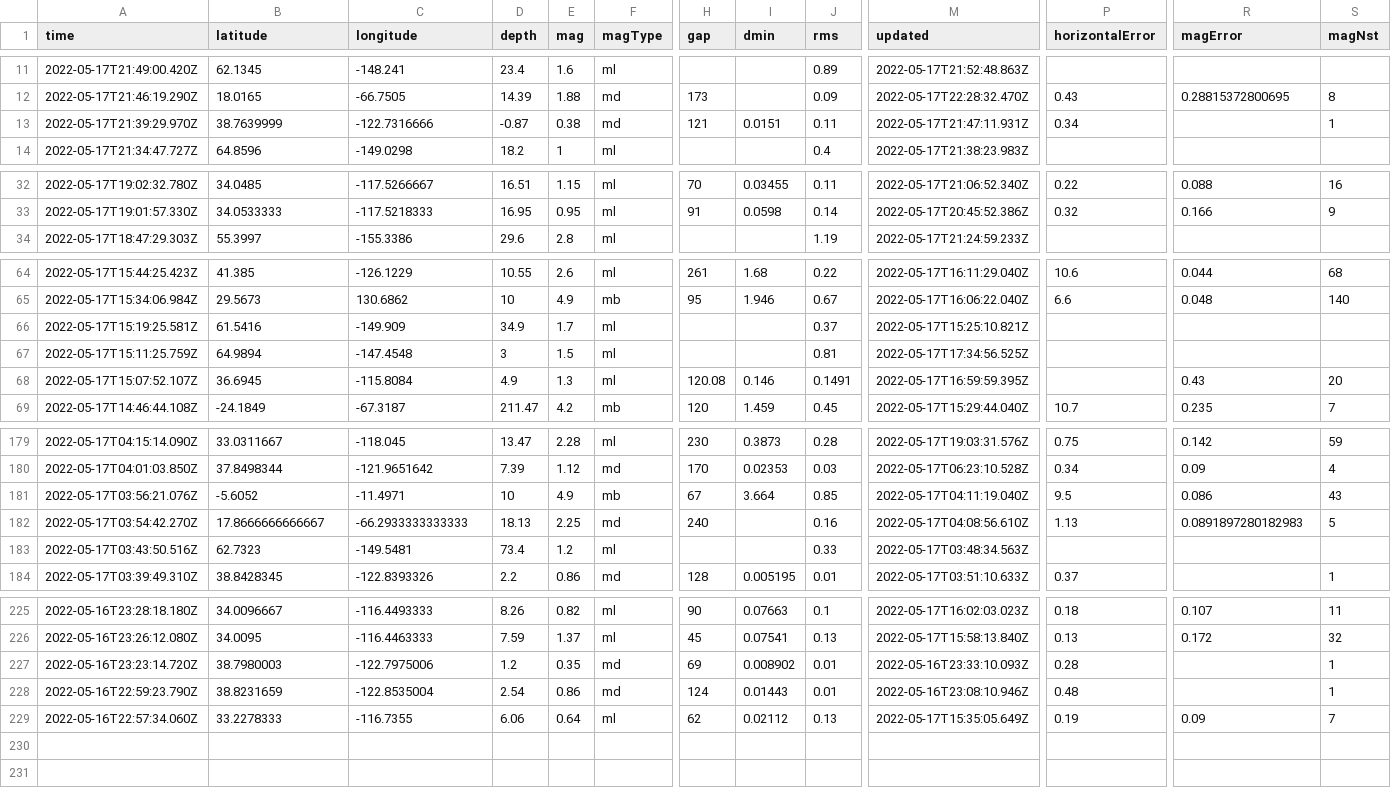
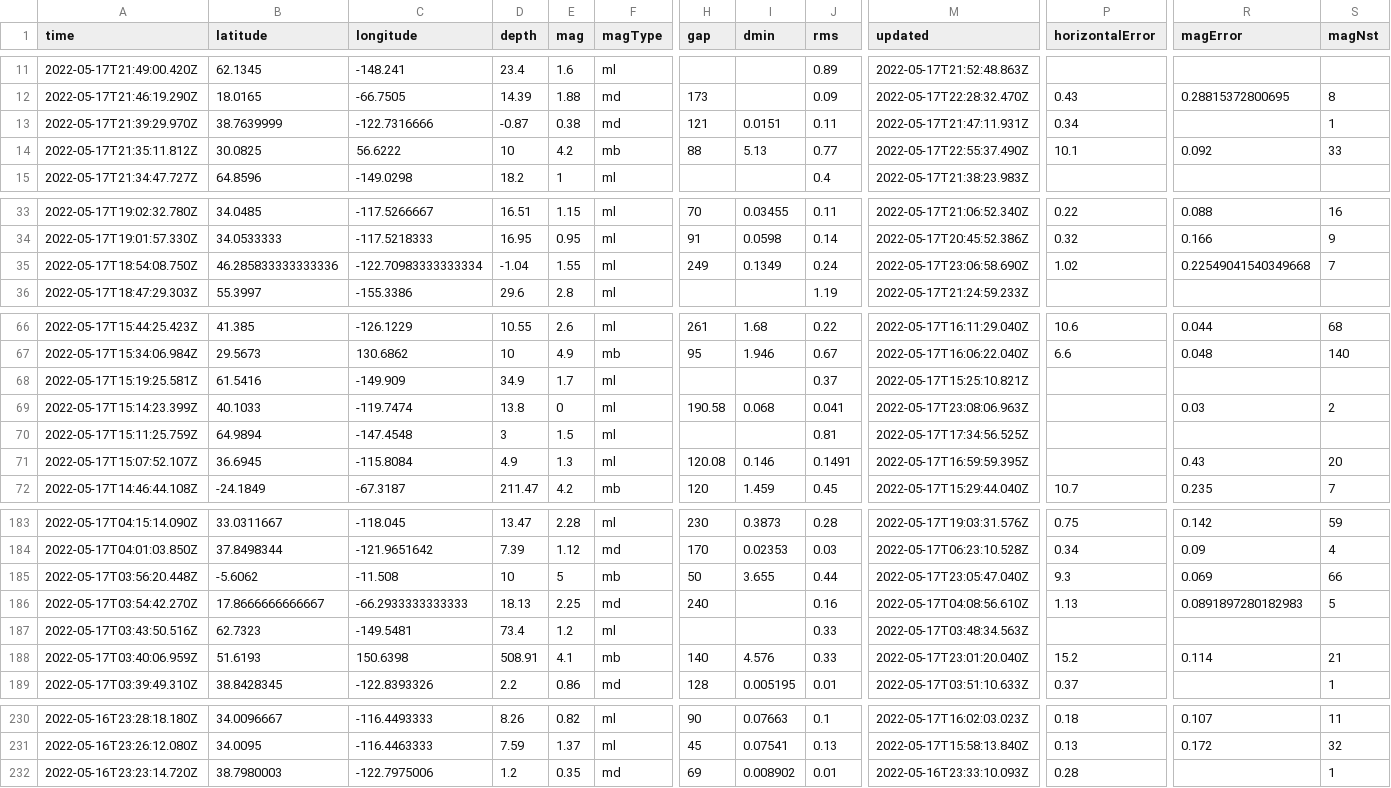
Before and after one commit to kmadden71/my-data-robot, a CSV file: usgs_current.csv, drawn as a sheet; only a part is shown, gaps mark what is left out; removed rows and columns are numbered as before the commit, all else as after; rows hold the shown columns only; the diff covers the shown part only; the diff names each change by its address in the sheet, - before the commit and + after, or states it on an @@ line.

```diff
--- a/usgs_current.csv
+++ b/usgs_current.csv
+row 14: 2022-05-17T21:35:11.812Z | 30.0825 | 56.6222 | 10 | 4.2 | mb | 88 | 5.13 | 0.77 | 2022-05-17T22:55:37.490Z | 10.1 | 0.092 | 33
+row 35: 2022-05-17T18:54:08.750Z | 46.285833333333336 | -122.70983333333334 | -1.04 | 1.55 | ml | 249 | 0.1349 | 0.24 | 2022-05-17T23:06:58.690Z | 1.02 | 0.22549041540349668 | 7
+row 69: 2022-05-17T15:14:23.399Z | 40.1033 | -119.7474 | 13.8 | 0 | ml | 190.58 | 0.068 | 0.041 | 2022-05-17T23:08:06.963Z |  | 0.03 | 2
-A185 (time): 2022-05-17T03:56:21.076Z
+A185 (time): 2022-05-17T03:56:20.448Z
-B185 (latitude): -5.6052
+B185 (latitude): -5.6062
-C185 (longitude): -11.4971
+C185 (longitude): -11.508
-E185 (mag): 4.9
+E185 (mag): 5
-H185 (gap): 67
+H185 (gap): 50
-I185 (dmin): 3.664
+I185 (dmin): 3.655
-J185 (rms): 0.85
+J185 (rms): 0.44
-M185 (updated): 2022-05-17T04:11:19.040Z
+M185 (updated): 2022-05-17T23:05:47.040Z
-P185 (horizontalError): 9.5
+P185 (horizontalError): 9.3
-R185 (magError): 0.086
+R185 (magError): 0.069
-S185 (magNst): 43
+S185 (magNst): 66
+row 188: 2022-05-17T03:40:06.959Z | 51.6193 | 150.6398 | 508.91 | 4.1 | mb | 140 | 4.576 | 0.33 | 2022-05-17T23:01:20.040Z | 15.2 | 0.114 | 21
-row 228: 2022-05-16T22:59:23.790Z | 38.8231659 | -122.8535004 | 2.54 | 0.86 | md | 124 | 0.01443 | 0.01 | 2022-05-16T23:08:10.946Z | 0.48 |  | 1
-row 229: 2022-05-16T22:57:34.060Z | 33.2278333 | -116.7355 | 6.06 | 0.64 | ml | 62 | 0.02112 | 0.13 | 2022-05-17T15:35:05.649Z | 0.19 | 0.09 | 7
```
Also changed, not shown: 1 added row and 2 edited cells elsewhere in this file.
